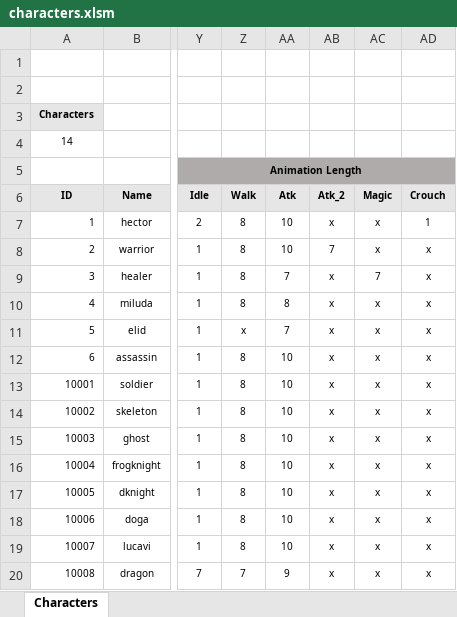
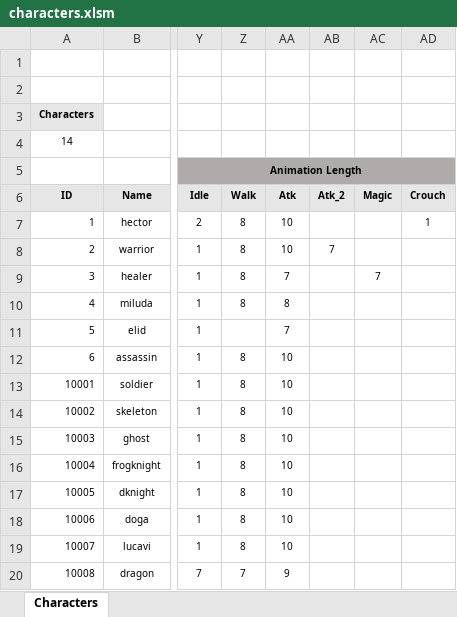
Before and after one commit to miso1209/projectB_withP, an Excel workbook: data/characters.xlsm, sheet Characters, drawn as a sheet; only a part is shown, gaps mark what is left out; values as stored, in another font and other column widths than the file's, no borders; charts and pictures not drawn; the diff names each change by its address in the sheet, - before the commit and + after, or states it on an @@ line.

```diff
--- a/data/characters.xlsm (sheet Characters)
+++ b/data/characters.xlsm (sheet Characters)
-AB7 (Atk_2): x
+AB7 (Atk_2): (empty)
-AC7:AC8 (Magic): x
+AC7:AC8 (Magic): (empty)
-AD8:AD20 (Crouch): x
+AD8:AD20 (Crouch): (empty)
-AB9:AB20 (Atk_2): x
+AB9:AB20 (Atk_2): (empty)
-AC10:AC20 (Magic): x
+AC10:AC20 (Magic): (empty)
-Z11 (Walk): x
+Z11 (Walk): (empty)
```
Also changed, not shown: data/recipes.xlsm, 9 other files.
